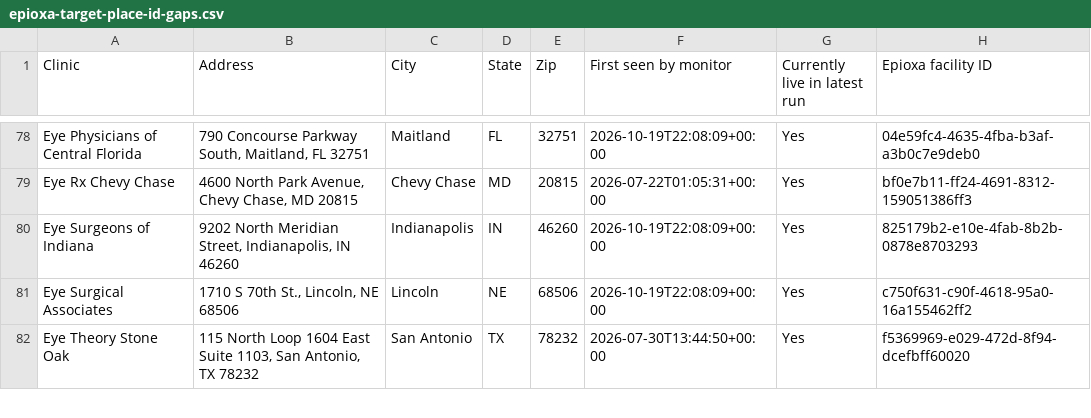
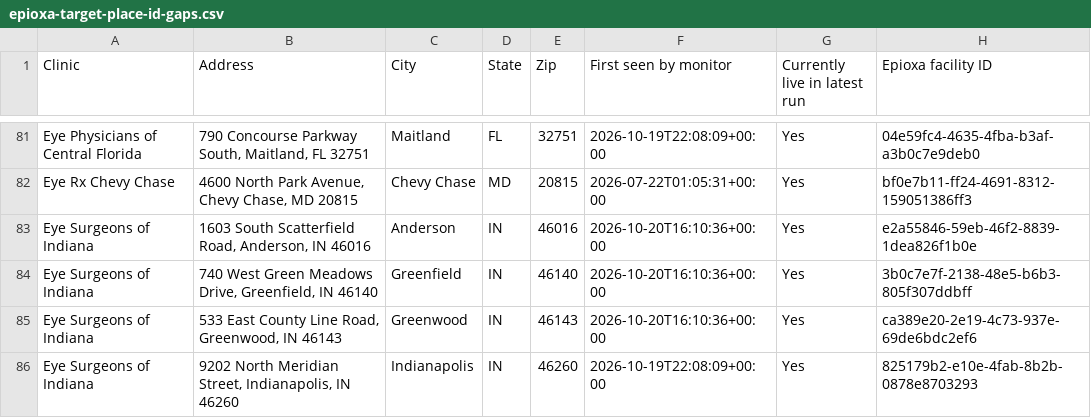
Before and after one commit to mpomroy9/epioxa-clinic-dashboard, a CSV file: outputs/epioxa-target-place-id-gaps.csv, drawn as a sheet; only a part is shown, gaps mark what is left out; the shorter side is filled out with more unchanged rows; the diff covers the shown part only.

```diff
--- a/outputs/epioxa-target-place-id-gaps.csv
+++ b/outputs/epioxa-target-place-id-gaps.csv
@@ -84,2 +88,5 @@ Eye Physicians of Central Florida,"790 Concourse Parkway South, Maitland, FL 327
 Eye Rx Chevy Chase,"4600 North Park Avenue, Chevy Chase, MD 20815",Chevy Chase,MD,20815,2026-07-22T01:05:31+00:00,Yes,bf0e7b11-ff24-4691-8312-159051386ff3
+Eye Surgeons of Indiana,"1603 South Scatterfield Road, Anderson, IN 46016",Anderson,IN,46016,2026-10-20T16:10:36+00:00,Yes,e2a55846-59eb-46f2-8839-1dea826f1b0e
+Eye Surgeons of Indiana,"740 West Green Meadows Drive, Greenfield, IN 46140",Greenfield,IN,46140,2026-10-20T16:10:36+00:00,Yes,3b0c7e7f-2138-48e5-b6b3-805f307ddbff
+Eye Surgeons of Indiana,"533 East County Line Road, Greenwood, IN 46143",Greenwood,IN,46143,2026-10-20T16:10:36+00:00,Yes,ca389e20-2e19-4c73-937e-69de6bdc2ef6
 Eye Surgeons of Indiana,"9202 North Meridian Street, Indianapolis, IN 46260",Indianapolis,IN,46260,2026-10-19T22:08:09+00:00,Yes,825179b2-e10e-4fab-8b2b-0878e8703293
```
Also changed, not shown: 15 added rows and 10 edited cells elsewhere in this file, outputs/epioxa-monitor-new-since-baseline.csv, outputs/epioxa-monitor-tracked-clinics.csv, 6 other files.
